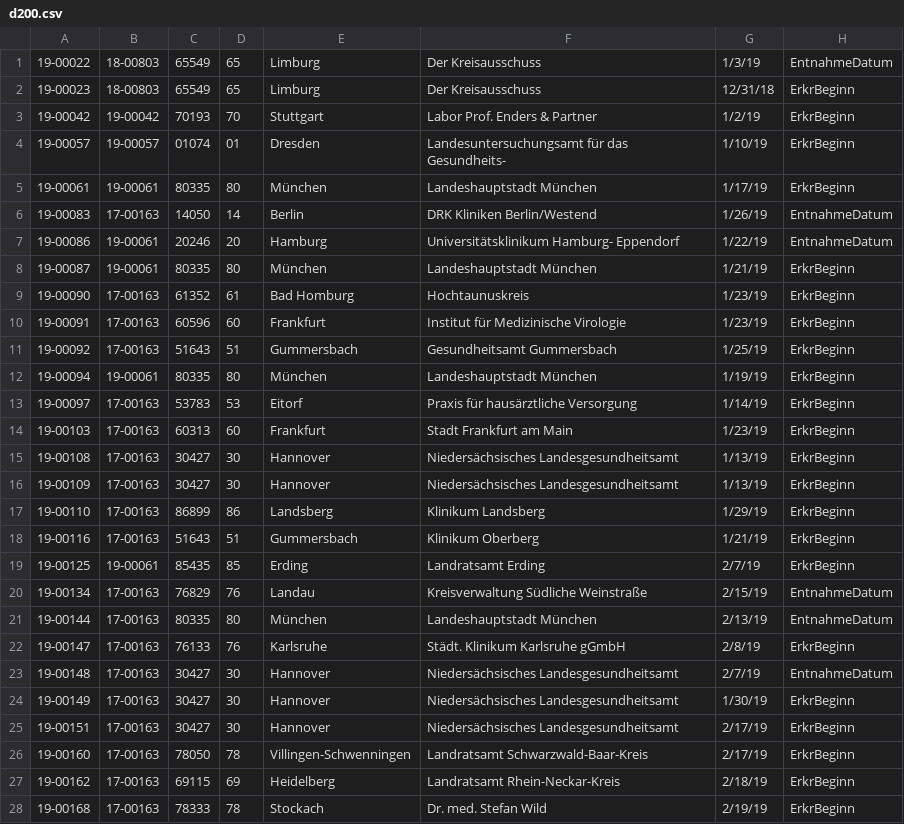
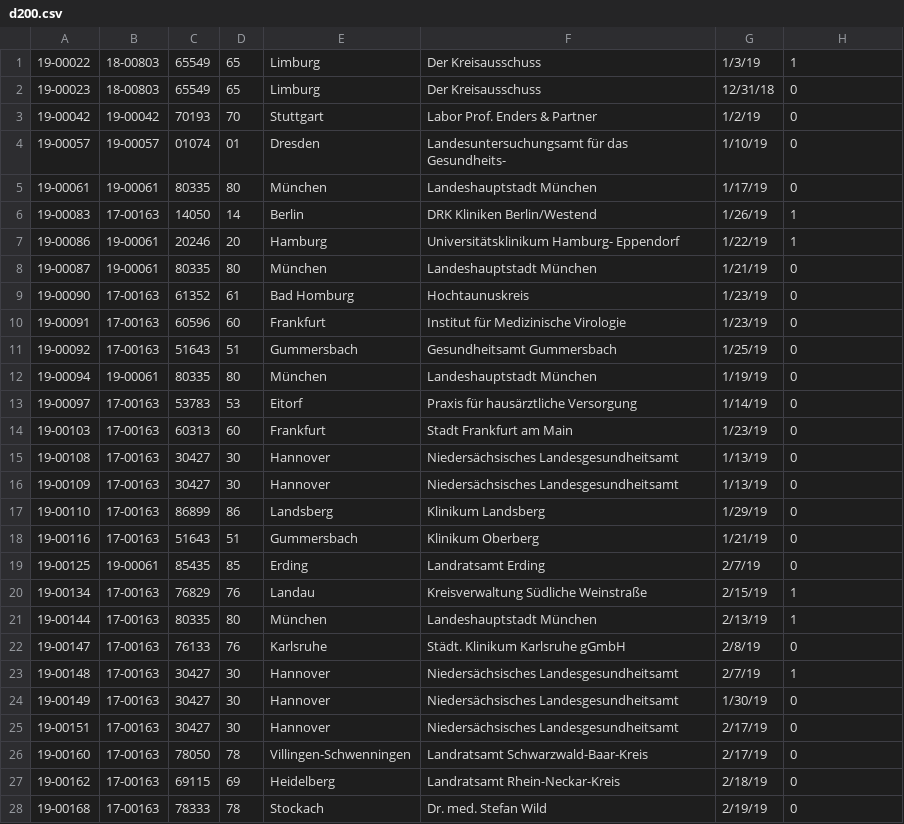
Before and after one commit to Halphas-Kreuz/MeaslesMapBackup, a CSV file: d200.csv, drawn as a sheet; only a part is shown; the diff covers the shown part only.

```diff
--- a/d200.csv
+++ b/d200.csv
@@ -1,28 +1,28 @@
-19-00022;18-00803;65549;65;Limburg;Der Kreisausschuss;1/3/19;EntnahmeDatum
-19-00023;18-00803;65549;65;Limburg;Der Kreisausschuss;12/31/18;ErkrBeginn
-19-00042;19-00042;70193;70;Stuttgart;Labor Prof. Enders & Partner;1/2/19;ErkrBeginn
-19-00057;19-00057;01074;01;Dresden;Landesuntersuchungsamt für das Gesundheits-;1/10/19;ErkrBeginn
-19-00061;19-00061;80335;80;München;Landeshauptstadt München;1/17/19;ErkrBeginn
-19-00083;17-00163;14050;14;Berlin;DRK Kliniken Berlin/Westend;1/26/19;EntnahmeDatum
-19-00086;19-00061;20246;20;Hamburg;Universitätsklinikum Hamburg- Eppendorf;1/22/19;EntnahmeDatum
-19-00087;19-00061;80335;80;München;Landeshauptstadt München;1/21/19;ErkrBeginn
-19-00090;17-00163;61352;61;Bad Homburg;Hochtaunuskreis;1/23/19;ErkrBeginn
-19-00091;17-00163;60596;60;Frankfurt;Institut für Medizinische Virologie;1/23/19;ErkrBeginn
-19-00092;17-00163;51643;51;Gummersbach;Gesundheitsamt Gummersbach;1/25/19;ErkrBeginn
-19-00094;19-00061;80335;80;München;Landeshauptstadt München;1/19/19;ErkrBeginn
-19-00097;17-00163;53783;53;Eitorf;Praxis für hausärztliche Versorgung;1/14/19;ErkrBeginn
-19-00103;17-00163;60313;60;Frankfurt;Stadt Frankfurt am Main;1/23/19;ErkrBeginn
-19-00108;17-00163;30427;30;Hannover;Niedersächsisches Landesgesundheitsamt;1/13/19;ErkrBeginn
-19-00109;17-00163;30427;30;Hannover;Niedersächsisches Landesgesundheitsamt;1/13/19;ErkrBeginn
-19-00110;17-00163;86899;86;Landsberg;Klinikum Landsberg;1/29/19;ErkrBeginn
-19-00116;17-00163;51643;51;Gummersbach;Klinikum Oberberg;1/21/19;ErkrBeginn
-19-00125;19-00061;85435;85;Erding;Landratsamt Erding;2/7/19;ErkrBeginn
-19-00134;17-00163;76829;76;Landau;Kreisverwaltung Südliche Weinstraße;2/15/19;EntnahmeDatum
-19-00144;17-00163;80335;80;München;Landeshauptstadt München;2/13/19;EntnahmeDatum
-19-00147;17-00163;76133;76;Karlsruhe;Städt. Klinikum Karlsruhe gGmbH;2/8/19;ErkrBeginn
-19-00148;17-00163;30427;30;Hannover;Niedersächsisches Landesgesundheitsamt;2/7/19;EntnahmeDatum
-19-00149;17-00163;30427;30;Hannover;Niedersächsisches Landesgesundheitsamt;1/30/19;ErkrBeginn
-19-00151;17-00163;30427;30;Hannover;Niedersächsisches Landesgesundheitsamt;2/17/19;ErkrBeginn
-19-00160;17-00163;78050;78;Villingen-Schwenningen;Landratsamt Schwarzwald-Baar-Kreis;2/17/19;ErkrBeginn
-19-00162;17-00163;69115;69;Heidelberg;Landratsamt Rhein-Neckar-Kreis;2/18/19;ErkrBeginn
-19-00168;17-00163;78333;78;Stockach;Dr. med. Stefan Wild;2/19/19;ErkrBeginn
+19-00022;18-00803;65549;65;Limburg;Der Kreisausschuss;1/3/19;1
+19-00023;18-00803;65549;65;Limburg;Der Kreisausschuss;12/31/18;0
+19-00042;19-00042;70193;70;Stuttgart;Labor Prof. Enders & Partner;1/2/19;0
+19-00057;19-00057;01074;01;Dresden;Landesuntersuchungsamt für das Gesundheits-;1/10/19;0
+19-00061;19-00061;80335;80;München;Landeshauptstadt München;1/17/19;0
+19-00083;17-00163;14050;14;Berlin;DRK Kliniken Berlin/Westend;1/26/19;1
+19-00086;19-00061;20246;20;Hamburg;Universitätsklinikum Hamburg- Eppendorf;1/22/19;1
+19-00087;19-00061;80335;80;München;Landeshauptstadt München;1/21/19;0
+19-00090;17-00163;61352;61;Bad Homburg;Hochtaunuskreis;1/23/19;0
+19-00091;17-00163;60596;60;Frankfurt;Institut für Medizinische Virologie;1/23/19;0
+19-00092;17-00163;51643;51;Gummersbach;Gesundheitsamt Gummersbach;1/25/19;0
+19-00094;19-00061;80335;80;München;Landeshauptstadt München;1/19/19;0
+19-00097;17-00163;53783;53;Eitorf;Praxis für hausärztliche Versorgung;1/14/19;0
+19-00103;17-00163;60313;60;Frankfurt;Stadt Frankfurt am Main;1/23/19;0
+19-00108;17-00163;30427;30;Hannover;Niedersächsisches Landesgesundheitsamt;1/13/19;0
+19-00109;17-00163;30427;30;Hannover;Niedersächsisches Landesgesundheitsamt;1/13/19;0
+19-00110;17-00163;86899;86;Landsberg;Klinikum Landsberg;1/29/19;0
+19-00116;17-00163;51643;51;Gummersbach;Klinikum Oberberg;1/21/19;0
+19-00125;19-00061;85435;85;Erding;Landratsamt Erding;2/7/19;0
+19-00134;17-00163;76829;76;Landau;Kreisverwaltung Südliche Weinstraße;2/15/19;1
+19-00144;17-00163;80335;80;München;Landeshauptstadt München;2/13/19;1
+19-00147;17-00163;76133;76;Karlsruhe;Städt. Klinikum Karlsruhe gGmbH;2/8/19;0
+19-00148;17-00163;30427;30;Hannover;Niedersächsisches Landesgesundheitsamt;2/7/19;1
+19-00149;17-00163;30427;30;Hannover;Niedersächsisches Landesgesundheitsamt;1/30/19;0
+19-00151;17-00163;30427;30;Hannover;Niedersächsisches Landesgesundheitsamt;2/17/19;0
+19-00160;17-00163;78050;78;Villingen-Schwenningen;Landratsamt Schwarzwald-Baar-Kreis;2/17/19;0
+19-00162;17-00163;69115;69;Heidelberg;Landratsamt Rhein-Neckar-Kreis;2/18/19;0
+19-00168;17-00163;78333;78;Stockach;Dr. med. Stefan Wild;2/19/19;0
```
Also changed, not shown: 172 edited cells elsewhere in this file, B200.csv, 1 other file.
